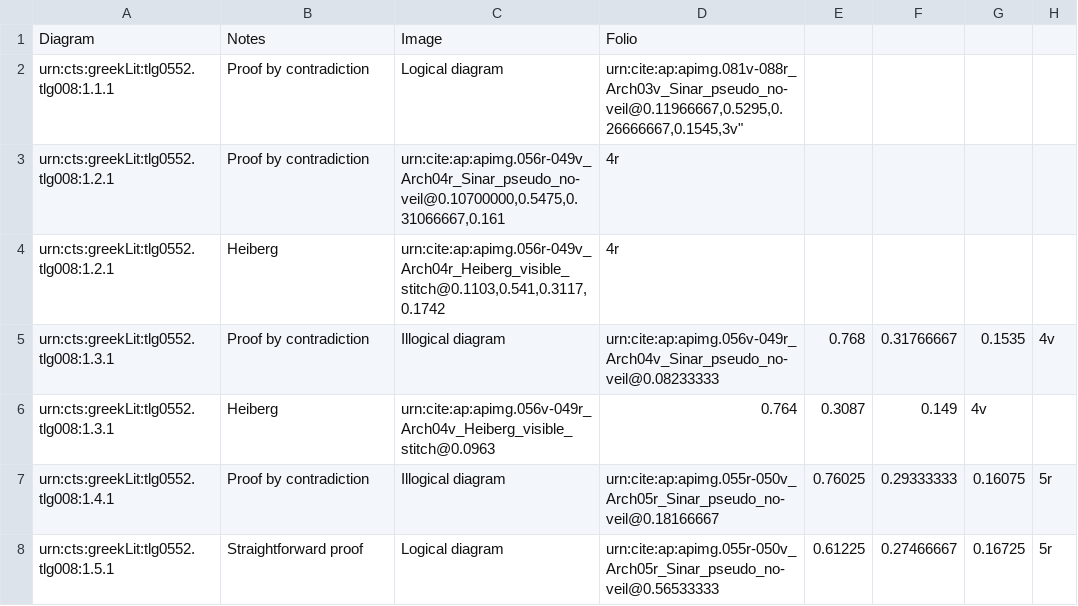
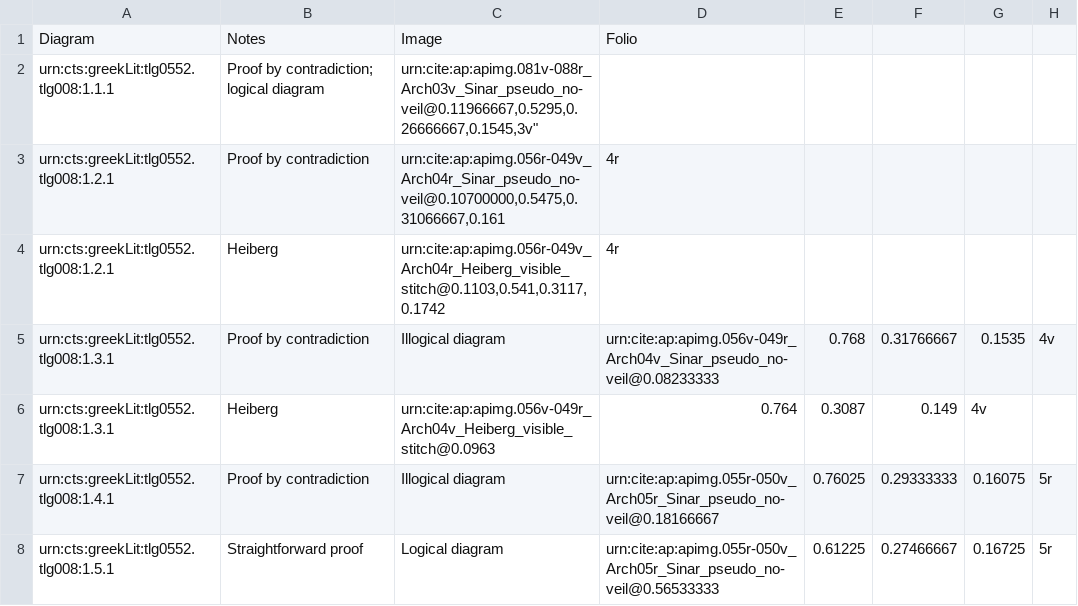
Before and after one commit to DocTaz/archimedes-hc, a CSV file: collections/archPal_diagramInventory.csv, drawn as a sheet; only a part is shown; removed rows and columns are numbered as before the commit, all else as after; the diff names each change by its address in the sheet, - before the commit and + after, or states it on an @@ line.

Commit message:
Check csv formatting

```diff
--- a/collections/archPal_diagramInventory.csv
+++ b/collections/archPal_diagramInventory.csv
-row 2: urn:cts:greekLit:tlg0552.tlg008:1.1.1 | Proof by contradiction | Logical diagram | urn:cite:ap:apimg.081v-088r_Arch03v_Sinar_pseudo_no-veil@0.11966667,0.5295,0.26666667,0.1545,3v"
+row 2: urn:cts:greekLit:tlg0552.tlg008:1.1.1 | Proof by contradiction; logical diagram | urn:cite:ap:apimg.081v-088r_Arch03v_Sinar_pseudo_no-veil@0.11966667,0.5295,0.26666667,0.1545,3v"
```
